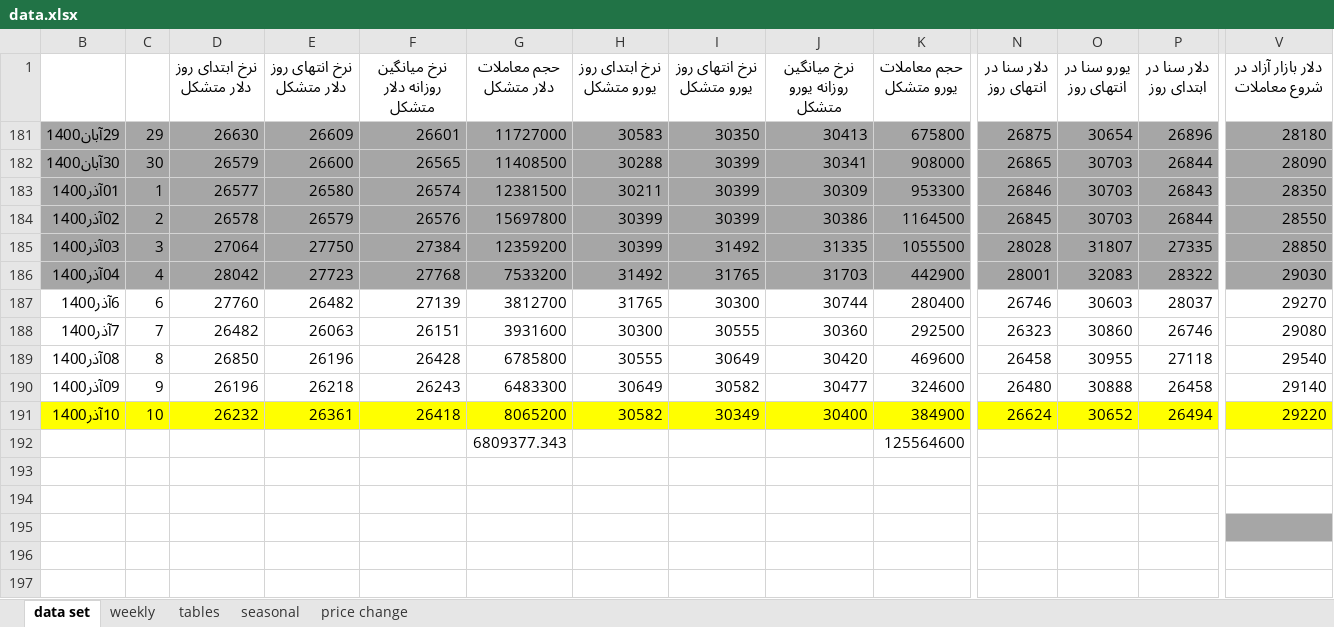
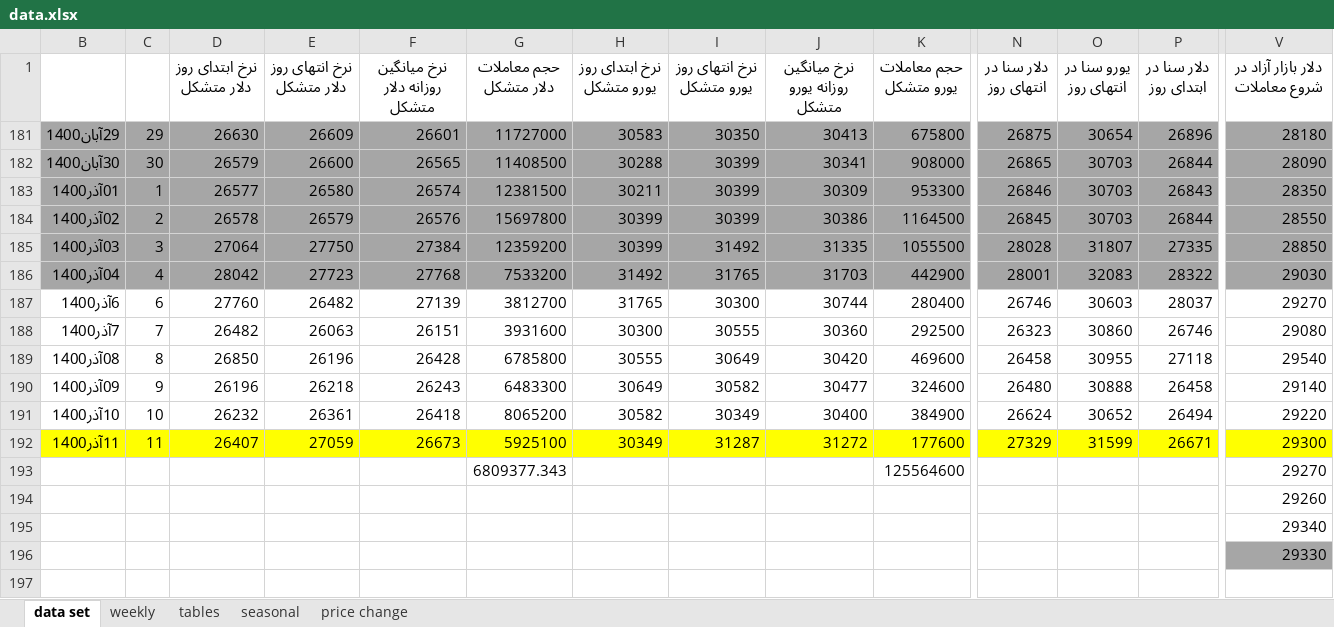
Before and after one commit to moeinmir/dendataset, an Excel workbook: data.xlsx, sheet data set, drawn as a sheet; only a part is shown, gaps mark what is left out; values as stored, in another font and other column widths than the file's, no borders; addresses are those after the commit; rows hold the shown columns only; the diff covers the shown part only; the diff names each change by its address in the sheet, - before the commit and + after, or states it on an @@ line.

```diff
--- a/data.xlsx (sheet data set)
+++ b/data.xlsx (sheet data set)
-B191:V191 fill: #FFFF00
+B191:V191 fill: none
+row 192: 11آذر1400 | 11 | 26407 | 27059 | 26673 | 5925100 | 30349 | 31287 | 31272 | 177600 | 27329 | 31599 | 26671 | 29300
-V193 (دلار بازار آزاد در شروع معاملات): (empty)
+V193 (دلار بازار آزاد در شروع معاملات): 29270
-V194 (دلار بازار آزاد در شروع معاملات): (empty)
+V194 (دلار بازار آزاد در شروع معاملات): 29260
-V195 (دلار بازار آزاد در شروع معاملات): (empty)
+V195 (دلار بازار آزاد در شروع معاملات): 29340
-V196 (دلار بازار آزاد در شروع معاملات): (empty)
+V196 (دلار بازار آزاد در شروع معاملات): 29330
```
Also changed, not shown: cell formats elsewhere in this sheet, sheet tables, sheet weekly, formulas that keep their value, charts or pictures, format.xlsx.
